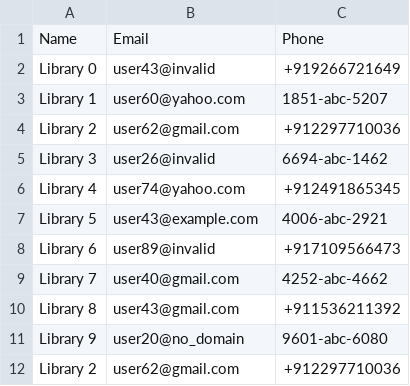
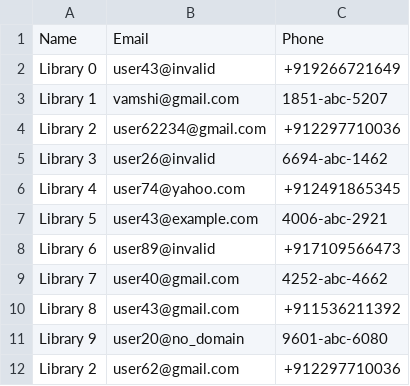
Before and after one commit to vamshi-krishna-j/libraryMS, a CSV file: phase2-data-ingestion/src/libraryMS/data/libraries.csv, drawn as a sheet.

Commit message:
Integrated Phase 2 and removed nested Git repo
# Conflicts:
#	.idea/PythonProject1.iml
#	.idea/misc.xml
#	.idea/vcs.xml

```diff
--- a/phase2-data-ingestion/src/libraryMS/data/libraries.csv
+++ b/phase2-data-ingestion/src/libraryMS/data/libraries.csv
@@ -2,4 +2,4 @@ Name,Email,Phone
 Library 0,user43@invalid,+919266721649
-Library 1,user60@yahoo.com,1851-abc-5207
-Library 2,user62@gmail.com,+912297710036
+Library 1,vamshi@gmail.com,1851-abc-5207
+Library 2,user62234@gmail.com,+912297710036
 Library 3,user26@invalid,6694-abc-1462
```
Also changed, not shown: 11 other files.
